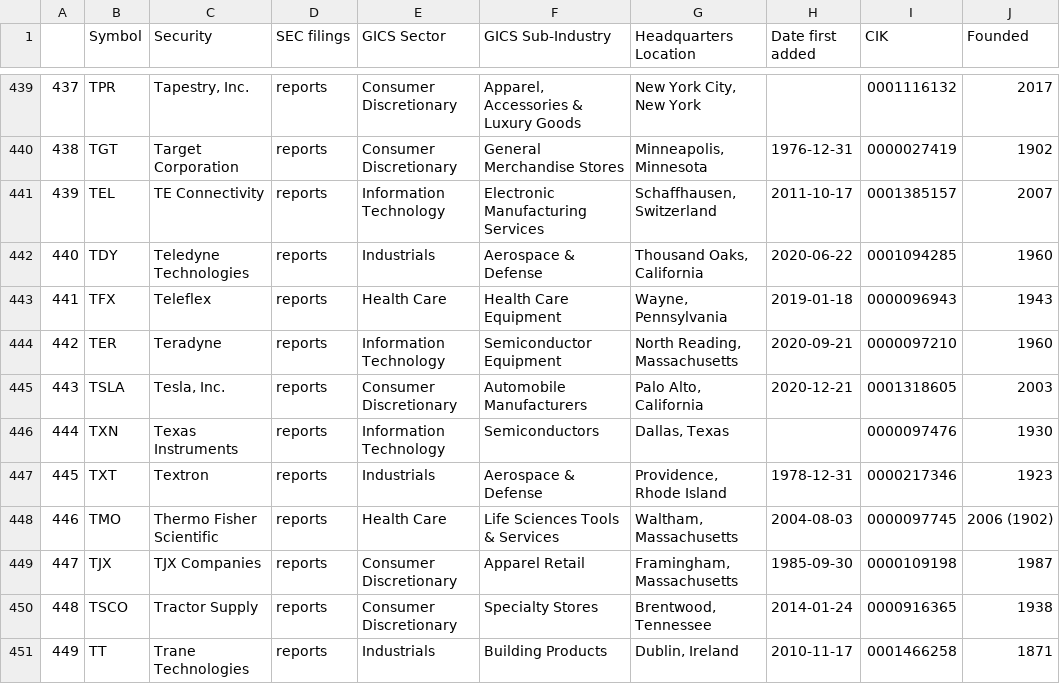
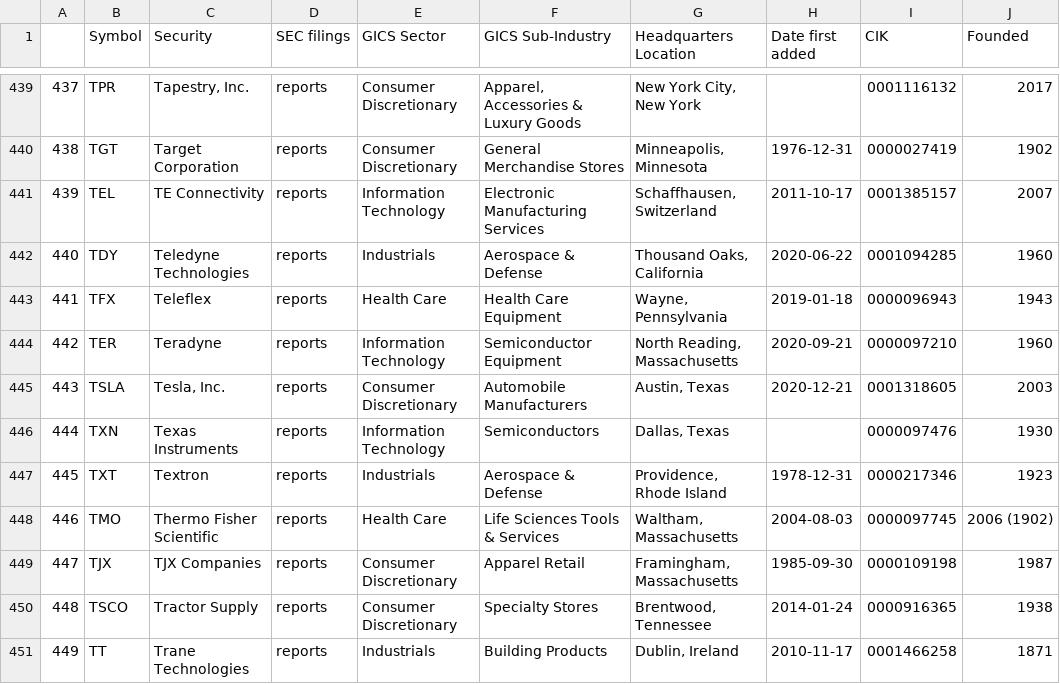
Before and after one commit to vvelicu/s-p500, a CSV file: data/SP500_Components.csv, drawn as a sheet; only a part is shown, gaps mark what is left out.

```diff
--- a/data/SP500_Components.csv
+++ b/data/SP500_Components.csv
@@ -444,3 +444,3 @@
 442,TER,Teradyne,reports,Information Technology,Semiconductor Equipment,"North Reading, Massachusetts",2020-09-21,0000097210,1960
-443,TSLA,"Tesla, Inc.",reports,Consumer Discretionary,Automobile Manufacturers,"Palo Alto, California",2020-12-21,0001318605,2003
+443,TSLA,"Tesla, Inc.",reports,Consumer Discretionary,Automobile Manufacturers,"Austin, Texas",2020-12-21,0001318605,2003
 444,TXN,Texas Instruments,reports,Information Technology,Semiconductors,"Dallas, Texas",,0000097476,1930
```
